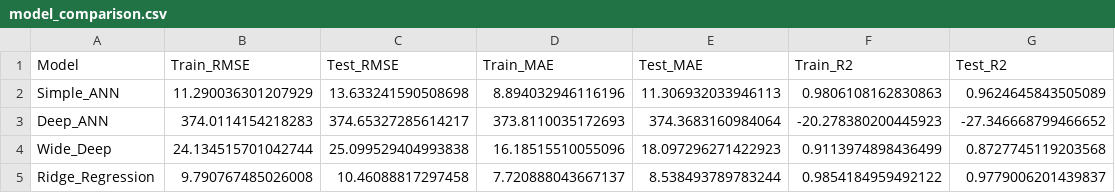
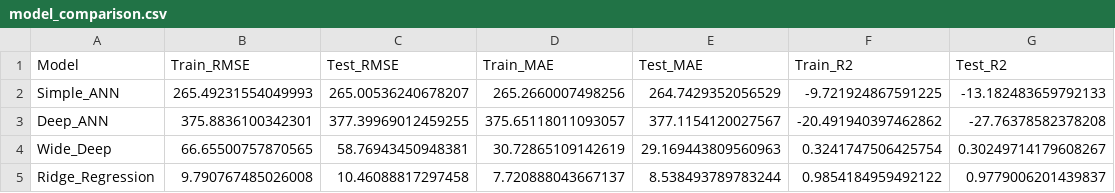
Before and after one commit to Mtutuzeli-lab/regression-clustering-ml, a CSV file: models/deep_learning/model_comparison.csv, drawn as a sheet.

Commit message:
Add complete ML pipeline: utils, data ingestion/transformation/training components, artifacts, and orchestration script

```diff
--- a/models/deep_learning/model_comparison.csv
+++ b/models/deep_learning/model_comparison.csv
@@ -1,5 +1,5 @@
 Model,Train_RMSE,Test_RMSE,Train_MAE,Test_MAE,Train_R2,Test_R2
-Simple_ANN,11.290036301207929,13.633241590508698,8.894032946116196,11.306932033946113,0.9806108162830863,0.9624645843505089
-Deep_ANN,374.0114154218283,374.65327285614217,373.8110035172693,374.3683160984064,-20.278380200445923,-27.346668799466652
-Wide_Deep,24.134515701042744,25.099529404993838,16.18515510055096,18.097296271422923,0.9113974898436499,0.8727745119203568
+Simple_ANN,265.49231554049993,265.00536240678207,265.2660007498256,264.7429352056529,-9.721924867591225,-13.182483659792133
+Deep_ANN,375.8836100342301,377.39969012459255,375.65118011093057,377.1154120027567,-20.491940397462862,-27.76378582378208
+Wide_Deep,66.65500757870565,58.76943450948381,30.72865109142619,29.169443809560963,0.3241747506425754,0.30249714179608267
 Ridge_Regression,9.790767485026008,10.46088817297458,7.720888043667137,8.538493789783244,0.9854184959492122,0.9779006201439837
```
Also changed, not shown: notebooks/catboost_info/time_left.tsv, 16 other files.
